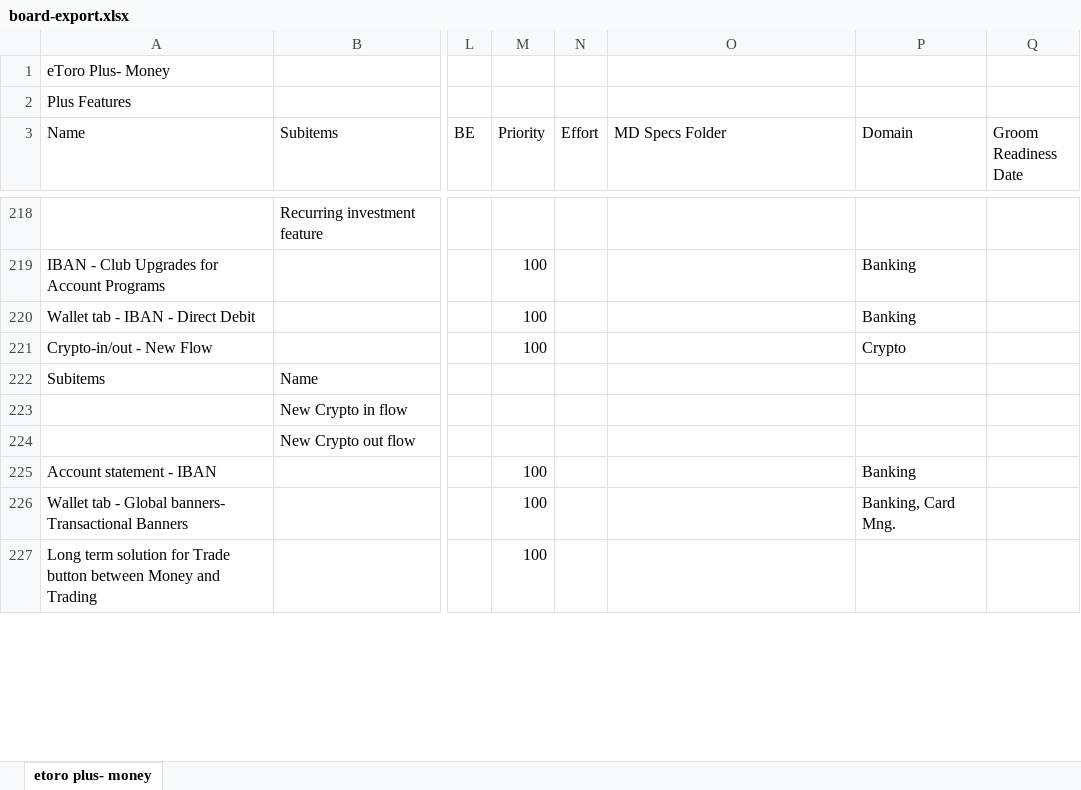
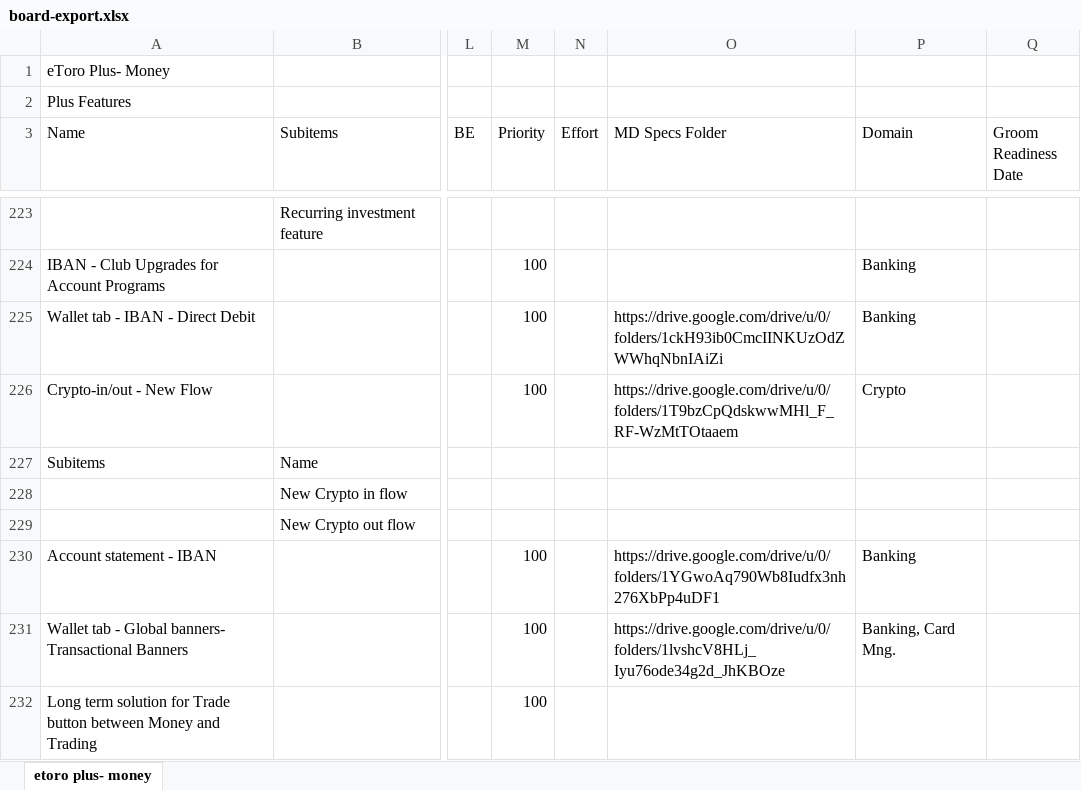
Before and after one commit to Ilantatar/MoneyReleasePlan, an Excel workbook: data/board-export.xlsx, sheet etoro plus- money, drawn as a sheet; only a part is shown, gaps mark what is left out; values as stored, in another font and other column widths than the file's, no cell formats; addresses are those after the commit; the diff covers the shown part only; the diff names each change by its address in the sheet, - before the commit and + after, or states it on an @@ line.

```diff
--- a/data/board-export.xlsx (sheet etoro plus- money)
+++ b/data/board-export.xlsx (sheet etoro plus- money)
-O225 (MD Specs Folder): (empty)
+O225 (MD Specs Folder): https://drive.google.com/drive/u/0/folders/1ckH93ib0CmcIINKUzOdZWWhqNbnIAiZi
-O226 (MD Specs Folder): (empty)
+O226 (MD Specs Folder): https://drive.google.com/drive/u/0/folders/1T9bzCpQdskwwMHl_F_RF-WzMtTOtaaem
-O230 (MD Specs Folder): (empty)
+O230 (MD Specs Folder): https://drive.google.com/drive/u/0/folders/1YGwoAq790Wb8Iudfx3nh276XbPp4uDF1
-O231 (MD Specs Folder): (empty)
+O231 (MD Specs Folder): https://drive.google.com/drive/u/0/folders/1lvshcV8HLj_Iyu76ode34g2d_JhKBOze
```
Also changed, not shown: 8 added rows, 3 removed rows, 11 moved rows and 47 edited cells elsewhere in this sheet, cell formats, 1 other file.
